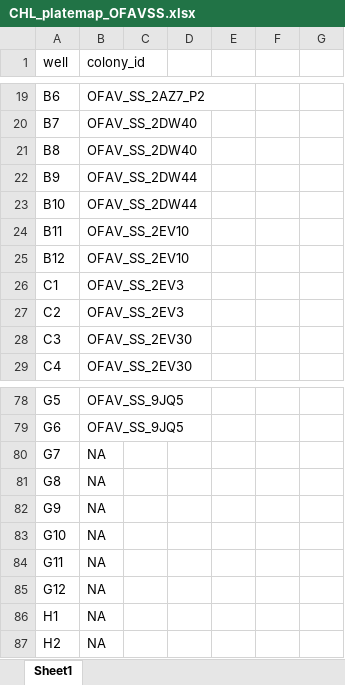
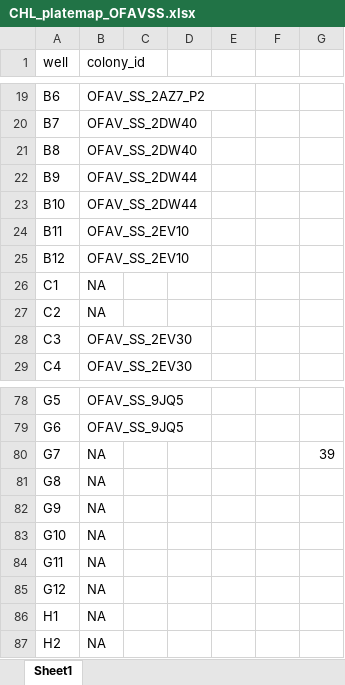
Before and after one commit to taylor-lindsay/TLPR21, an Excel workbook: CHL/CHL_platemap_OFAVSS.xlsx, sheet Sheet1, drawn as a sheet; only a part is shown, gaps mark what is left out; values as stored, in another font and other column widths than the file's, no borders; the diff names each change by its address in the sheet, - before the commit and + after, or states it on an @@ line.

```diff
--- a/CHL/CHL_platemap_OFAVSS.xlsx (sheet Sheet1)
+++ b/CHL/CHL_platemap_OFAVSS.xlsx (sheet Sheet1)
-B26:B27 (colony_id): OFAV_SS_2EV3
+B26:B27 (colony_id): NA
-G80: (empty)
+G80: 39
```
Also changed, not shown: CHL/CHL_platemap_OFRAPP.xlsx, CHL/CHL_platemap_OFRAPS.xlsx, 3 other files.
